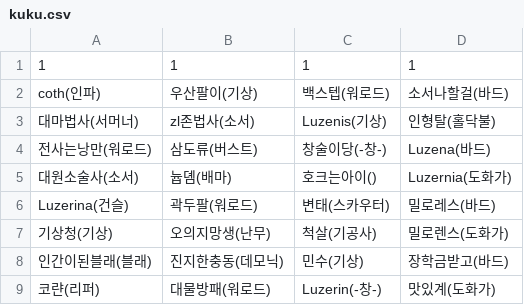
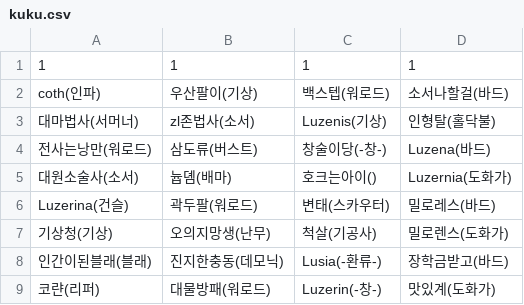
Before and after one commit to Seung-Hyeon-Jin/kuku, a CSV file: kuku.csv, drawn as a sheet.

Commit message:
Update kuku.csv

```diff
--- a/kuku.csv
+++ b/kuku.csv
@@ -7,3 +7,3 @@ Luzerina(건슬),곽두팔(워로드),변태(스카우터),밀로레스(바드)
 기상청(기상),오의지망생(난무),척살(기공사),밀로렌스(도화가)
-인간이된블래(블래),진지한충동(데모닉),민수(기상),장학금받고(바드)
+인간이된블래(블래),진지한충동(데모닉),Lusia(-환류-),장학금받고(바드)
 코랸(리퍼),대물방패(워로드),Luzerin(-창-),맛있계(도화가)
```
